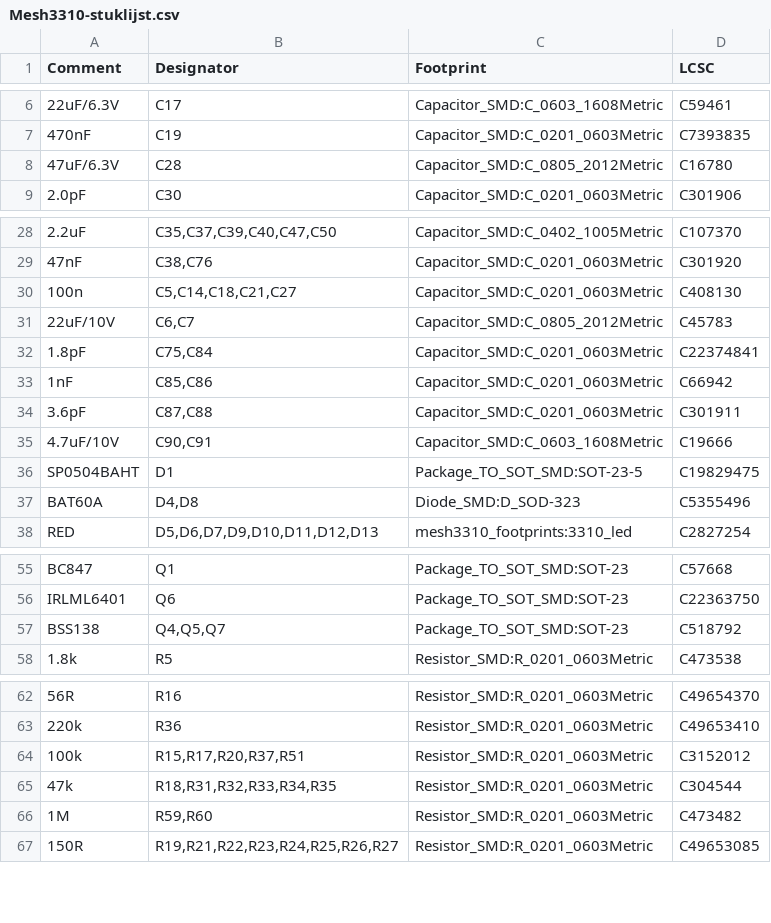
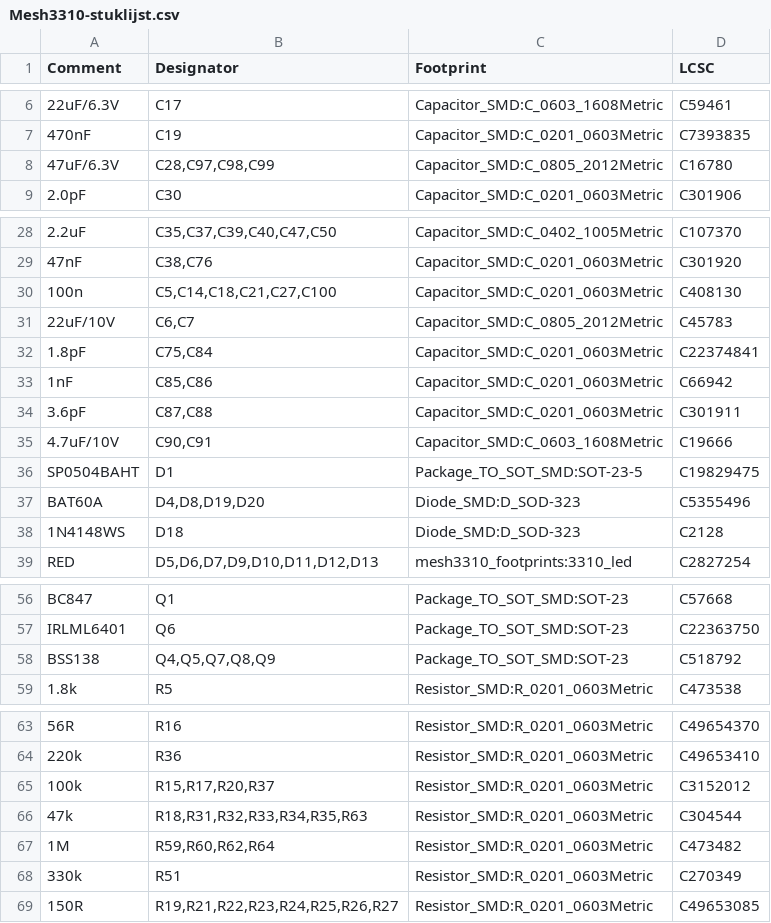
Before and after one commit to JDJelectronics/The-Mesh3310-Project, a CSV file: productie/Mesh3310-stuklijst.csv, drawn as a sheet; only a part is shown, gaps mark what is left out.

```diff
--- a/productie/Mesh3310-stuklijst.csv
+++ b/productie/Mesh3310-stuklijst.csv
@@ -7,3 +7,3 @@
 "470nF","C19","Capacitor_SMD:C_0201_0603Metric","C7393835"
-"47uF/6.3V","C28","Capacitor_SMD:C_0805_2012Metric","C16780"
+"47uF/6.3V","C28,C97,C98,C99","Capacitor_SMD:C_0805_2012Metric","C16780"
 "2.0pF","C30","Capacitor_SMD:C_0201_0603Metric","C301906"
@@ -29,3 +29,3 @@
 "47nF","C38,C76","Capacitor_SMD:C_0201_0603Metric","C301920"
-"100n","C5,C14,C18,C21,C27","Capacitor_SMD:C_0201_0603Metric","C408130"
+"100n","C5,C14,C18,C21,C27,C100","Capacitor_SMD:C_0201_0603Metric","C408130"
 "22uF/10V","C6,C7","Capacitor_SMD:C_0805_2012Metric","C45783"
@@ -36,3 +36,4 @@
 "SP0504BAHT","D1","Package_TO_SOT_SMD:SOT-23-5","C19829475"
-"BAT60A","D4,D8","Diode_SMD:D_SOD-323","C5355496"
+"BAT60A","D4,D8,D19,D20","Diode_SMD:D_SOD-323","C5355496"
+"1N4148WS","D18","Diode_SMD:D_SOD-323","C2128"
 "RED","D5,D6,D7,D9,D10,D11,D12,D13","mesh3310_footprints:3310_led","C2827254"
@@ -56,3 +57,3 @@
 "IRLML6401","Q6","Package_TO_SOT_SMD:SOT-23","C22363750"
-"BSS138","Q4,Q5,Q7","Package_TO_SOT_SMD:SOT-23","C518792"
+"BSS138","Q4,Q5,Q7,Q8,Q9","Package_TO_SOT_SMD:SOT-23","C518792"
 "1.8k","R5","Resistor_SMD:R_0201_0603Metric","C473538"
@@ -63,5 +64,6 @@
 "220k","R36","Resistor_SMD:R_0201_0603Metric","C49653410"
-"100k","R15,R17,R20,R37,R51","Resistor_SMD:R_0201_0603Metric","C3152012"
-"47k","R18,R31,R32,R33,R34,R35","Resistor_SMD:R_0201_0603Metric","C304544"
-"1M","R59,R60","Resistor_SMD:R_0201_0603Metric","C473482"
+"100k","R15,R17,R20,R37","Resistor_SMD:R_0201_0603Metric","C3152012"
+"47k","R18,R31,R32,R33,R34,R35,R63","Resistor_SMD:R_0201_0603Metric","C304544"
+"1M","R59,R60,R62,R64","Resistor_SMD:R_0201_0603Metric","C473482"
+"330k","R51","Resistor_SMD:R_0201_0603Metric","C270349"
 "150R","R19,R21,R22,R23,R24,R25,R26,R27","Resistor_SMD:R_0201_0603Metric","C49653085"
```
Also changed, not shown: productie/Mesh3310-positie.csv, 15 other files.
